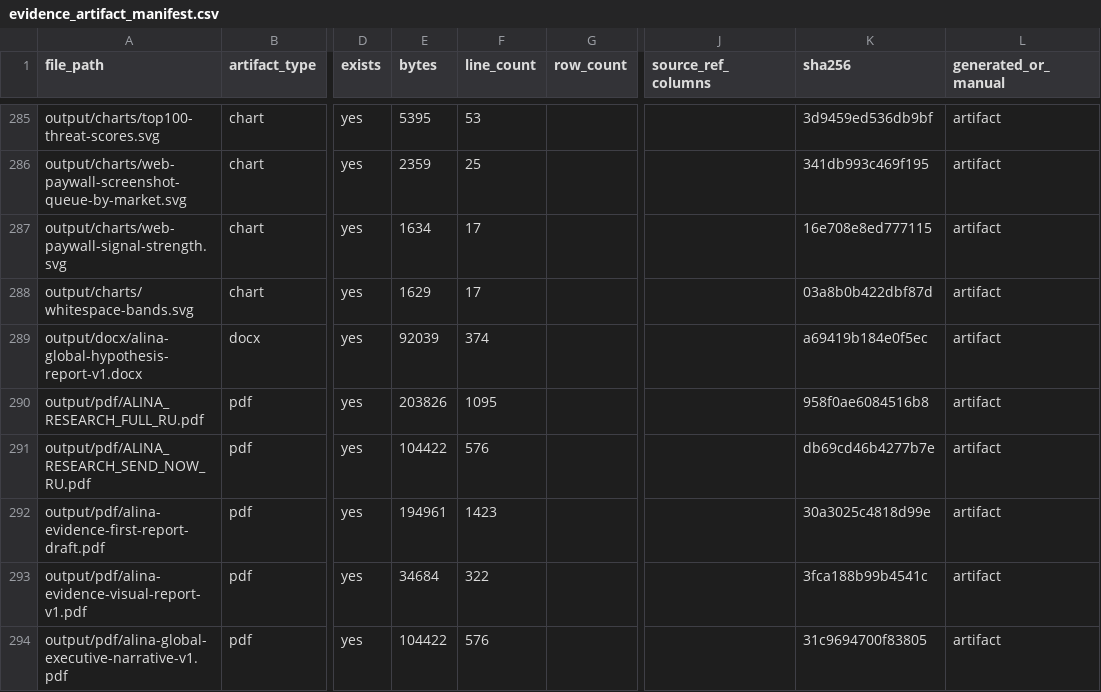
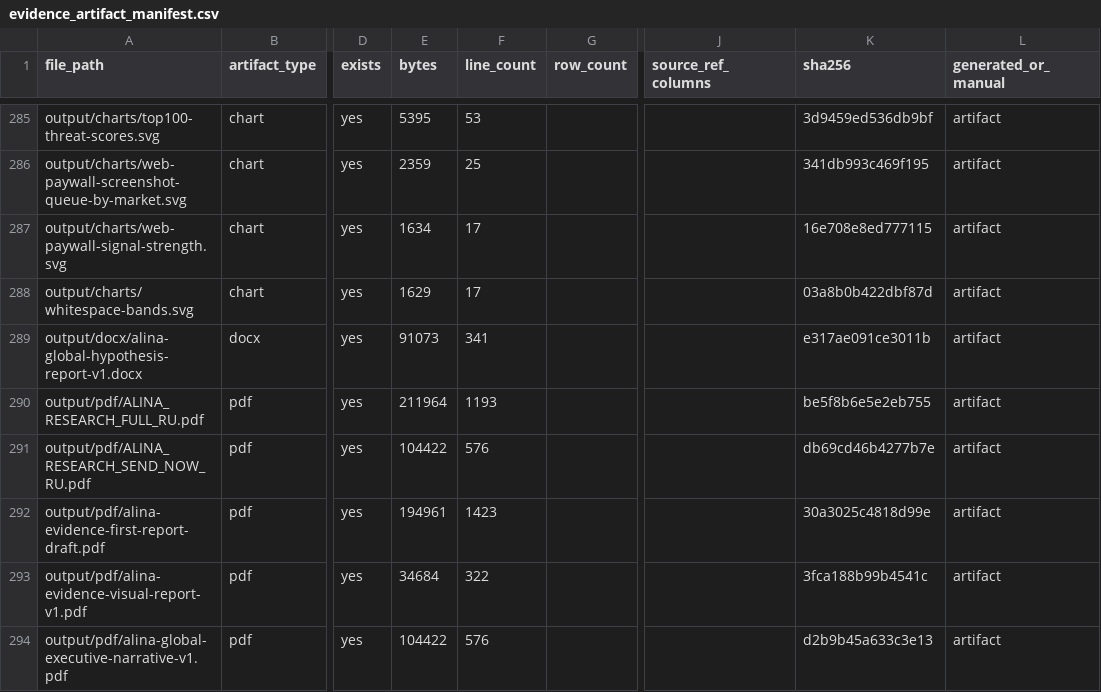
Before and after one commit to kirbudilov01/alina-research, a CSV file: data_processed/evidence_artifact_manifest.csv, drawn as a sheet; only a part is shown, gaps mark what is left out; the diff covers the shown part only; the diff names each change by its address in the sheet, - before the commit and + after, or states it on an @@ line.

```diff
--- a/data_processed/evidence_artifact_manifest.csv
+++ b/data_processed/evidence_artifact_manifest.csv
-E289 (bytes): 92039
+E289 (bytes): 91073
-F289 (line_count): 374
+F289 (line_count): 341
-K289 (sha256): a69419b184e0f5ec
+K289 (sha256): e317ae091ce3011b
-E290 (bytes): 203826
+E290 (bytes): 211964
-F290 (line_count): 1095
+F290 (line_count): 1193
-K290 (sha256): 958f0ae6084516b8
+K290 (sha256): be5f8b6e5e2eb755
-K294 (sha256): 31c9694700f83805
+K294 (sha256): d2b9b45a633c3e13
```
Also changed, not shown: 16 edited cells elsewhere in this file, 12 other files.
